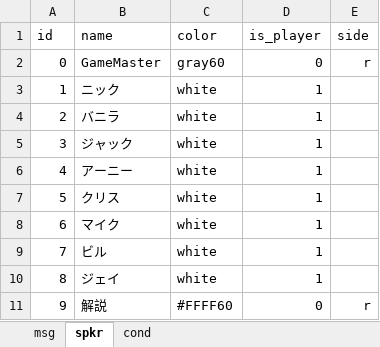
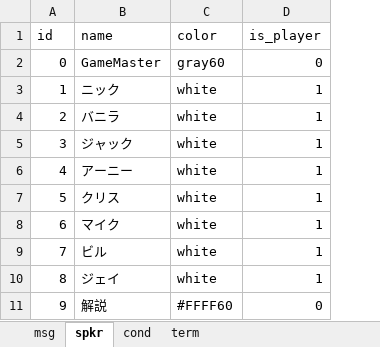
Before and after one commit to tmcit5436/scenario_platform, an Excel workbook: Datas/scenario1_silent_hanging.xlsx, sheet spkr, drawn as a sheet; values as stored, in another font and other column widths than the file's, no borders; charts and pictures not drawn; the diff names each change by its address in the sheet, - before the commit and + after, or states it on an @@ line.

```diff
--- a/Datas/scenario1_silent_hanging.xlsx (sheet spkr)
+++ b/Datas/scenario1_silent_hanging.xlsx (sheet spkr)
+sheet tab: term
-column E (side), rows 2-11: r |  |  |  |  |  |  |  |  | r
```
Also changed, not shown: sheet cond, sheet msg, charts or pictures, 1 other file.
